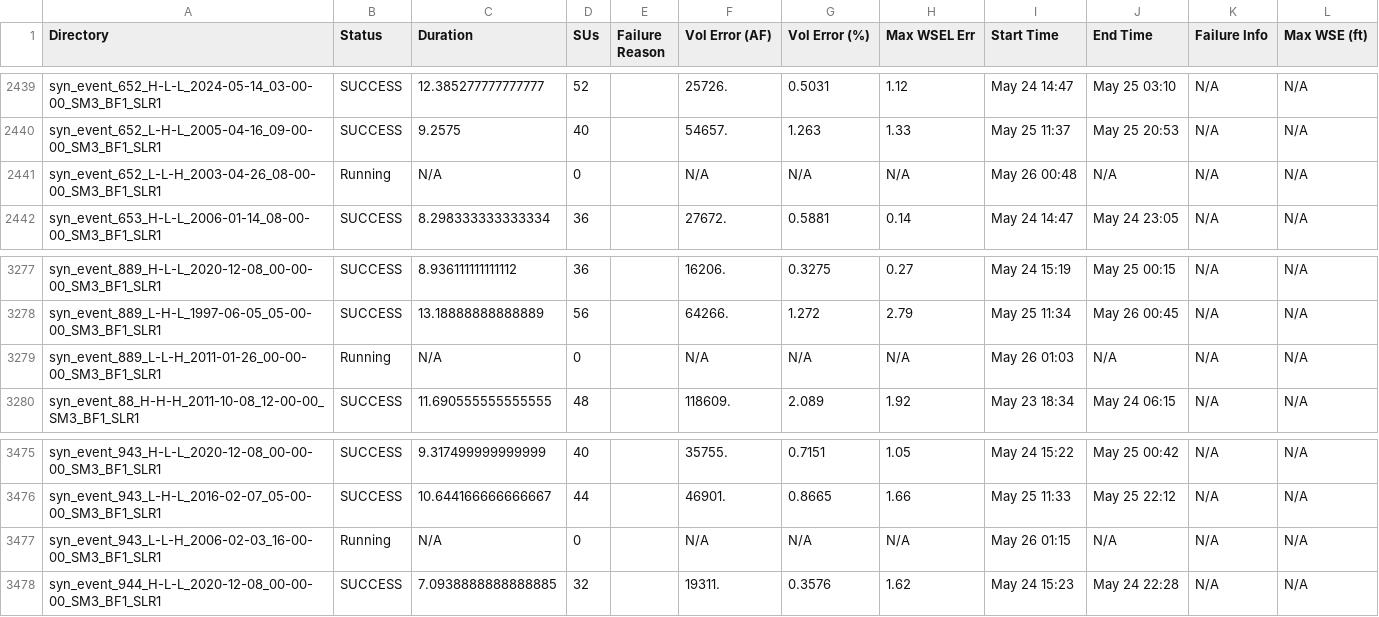
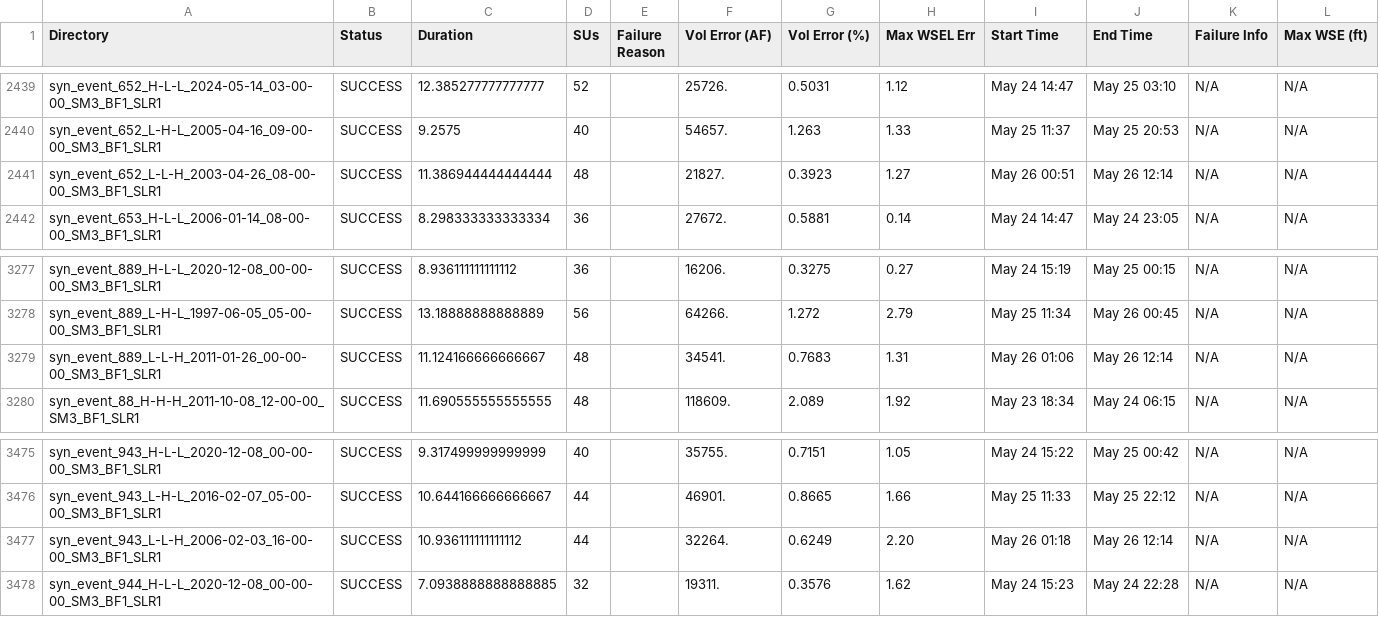
Before and after one commit to akhalid-twi/COJ-production, a CSV file: assets/synthetic_nontc_slr1_simulation_basic_summary.csv, drawn as a sheet; only a part is shown, gaps mark what is left out; the diff names each change by its address in the sheet, - before the commit and + after, or states it on an @@ line.

```diff
--- a/assets/synthetic_nontc_slr1_simulation_basic_summary.csv
+++ b/assets/synthetic_nontc_slr1_simulation_basic_summary.csv
-B2441 (Status): Running
+B2441 (Status): SUCCESS
-C2441 (Duration): N/A
+C2441 (Duration): 11.386944444444444
-D2441 (SUs): 0
+D2441 (SUs): 48
-F2441 (Vol Error (AF)): N/A
+F2441 (Vol Error (AF)): 21827.
-G2441 (Vol Error (%)): N/A
+G2441 (Vol Error (%)): 0.3923
-H2441 (Max WSEL Err): N/A
+H2441 (Max WSEL Err): 1.27
-I2441 (Start Time): May 26 00:48
+I2441 (Start Time): May 26 00:51
-J2441 (End Time): N/A
+J2441 (End Time): May 26 12:14
-B3279 (Status): Running
+B3279 (Status): SUCCESS
-C3279 (Duration): N/A
+C3279 (Duration): 11.124166666666667
-D3279 (SUs): 0
+D3279 (SUs): 48
-F3279 (Vol Error (AF)): N/A
+F3279 (Vol Error (AF)): 34541.
-G3279 (Vol Error (%)): N/A
+G3279 (Vol Error (%)): 0.7683
-H3279 (Max WSEL Err): N/A
+H3279 (Max WSEL Err): 1.31
-I3279 (Start Time): May 26 01:03
+I3279 (Start Time): May 26 01:06
-J3279 (End Time): N/A
+J3279 (End Time): May 26 12:14
-B3477 (Status): Running
+B3477 (Status): SUCCESS
-C3477 (Duration): N/A
+C3477 (Duration): 10.936111111111112
-D3477 (SUs): 0
+D3477 (SUs): 44
-F3477 (Vol Error (AF)): N/A
+F3477 (Vol Error (AF)): 32264.
-G3477 (Vol Error (%)): N/A
+G3477 (Vol Error (%)): 0.6249
-H3477 (Max WSEL Err): N/A
+H3477 (Max WSEL Err): 2.20
-I3477 (Start Time): May 26 01:15
+I3477 (Start Time): May 26 01:18
-J3477 (End Time): N/A
+J3477 (End Time): May 26 12:14
```
Also changed, not shown: 2 other files.
